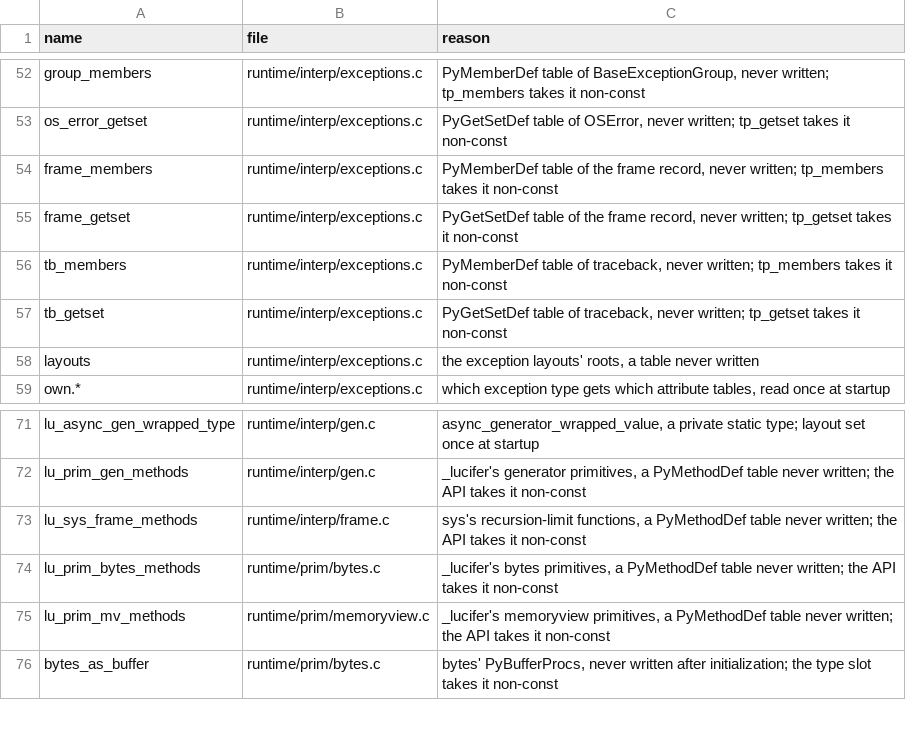
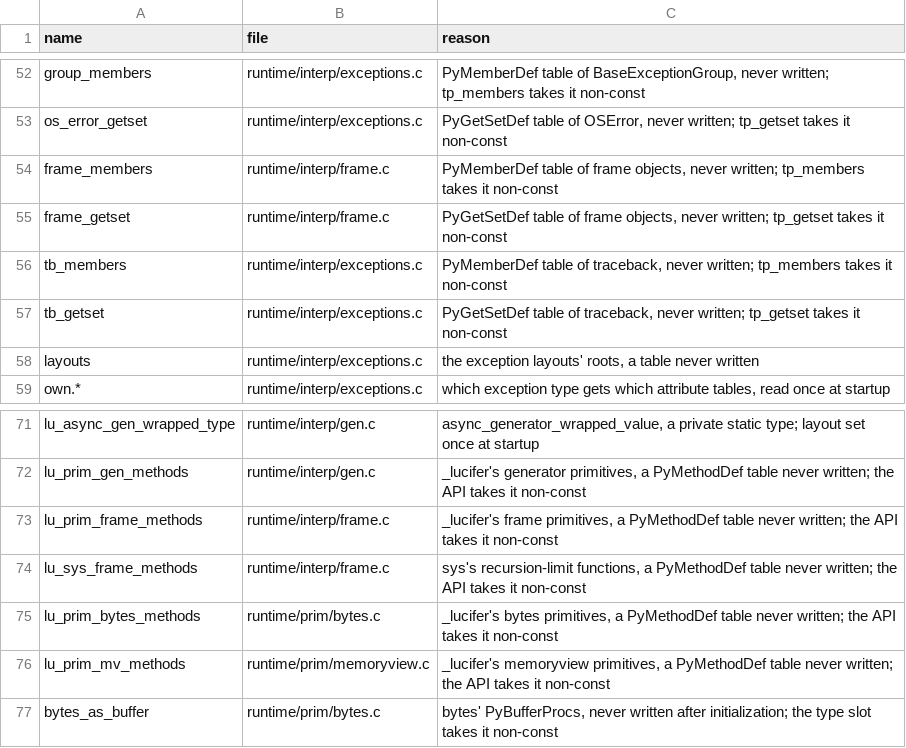
Before and after one commit to wedow/lucifer, a TSV file: tools/abi/globals.tsv, drawn as a sheet; only a part is shown, gaps mark what is left out.

Commit message:
feat: frame objects, FrameLocalsProxy and one frame walker
Lazy frame objects read through the frame record and take a copy of it
when the frame stops executing, as CPython's take_ownership does; a
generator's gi_frame is its live frame, tracebacks share one frame object
per frame, and sys._getframe, f_back, super() and the globals lookup
share lu_frame_walk/lu_frame_user. frame.clear() refuses executing and
suspended frames. Differs from CPython in one corner: a suspended generator
dropped while a frame object survives is closed by resuming it, so that
frame's f_back is the dropping frame rather than None.

```diff
--- a/tools/abi/globals.tsv
+++ b/tools/abi/globals.tsv
@@ -53,4 +53,4 @@ group_members	runtime/interp/exceptions.c	PyMemberDef table of BaseExceptionGrou
 os_error_getset	runtime/interp/exceptions.c	PyGetSetDef table of OSError, never written; tp_getset takes it non-const
-frame_members	runtime/interp/exceptions.c	PyMemberDef table of the frame record, never written; tp_members takes it non-const
-frame_getset	runtime/interp/exceptions.c	PyGetSetDef table of the frame record, never written; tp_getset takes it non-const
+frame_members	runtime/interp/frame.c	PyMemberDef table of frame objects, never written; tp_members takes it non-const
+frame_getset	runtime/interp/frame.c	PyGetSetDef table of frame objects, never written; tp_getset takes it non-const
 tb_members	runtime/interp/exceptions.c	PyMemberDef table of traceback, never written; tp_members takes it non-const
@@ -72,2 +72,3 @@ lu_async_gen_wrapped_type	runtime/interp/gen.c	async_generator_wrapped_value, a
 lu_prim_gen_methods	runtime/interp/gen.c	_lucifer's generator primitives, a PyMethodDef table never written; the API takes it non-const
+lu_prim_frame_methods	runtime/interp/frame.c	_lucifer's frame primitives, a PyMethodDef table never written; the API takes it non-const
 lu_sys_frame_methods	runtime/interp/frame.c	sys's recursion-limit functions, a PyMethodDef table never written; the API takes it non-const
```
Also changed, not shown: 19 other files.
